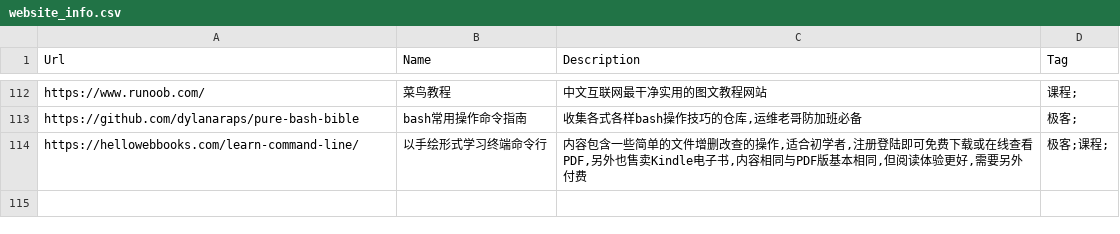
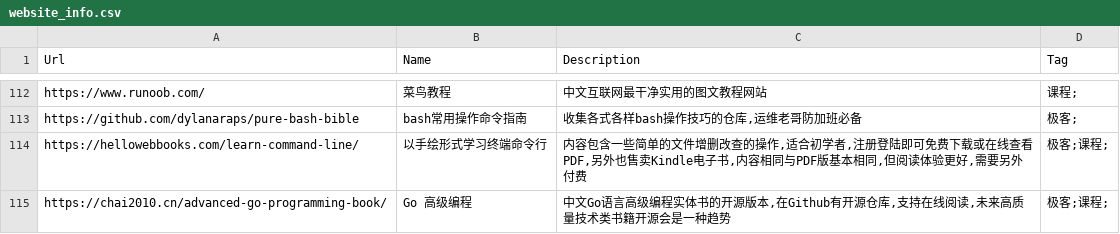
Before and after one commit to zhaoolee/ins, a CSV file: website_info.csv, drawn as a sheet; only a part is shown, gaps mark what is left out; the diff names each change by its address in the sheet, - before the commit and + after, or states it on an @@ line.

Commit message:
ins!

```diff
--- a/website_info.csv
+++ b/website_info.csv
+row 115: https://chai2010.cn/advanced-go-programming-book/ | Go 高级编程 | 中文Go语言高级编程实体书的开源版本,在Github有开源仓库,支持在线阅读,未来高质量技术类书籍开源会是一种趋势 | 极客;课程;
```
